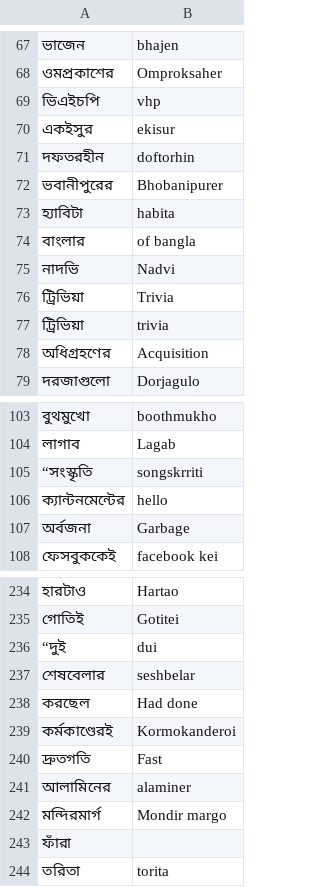
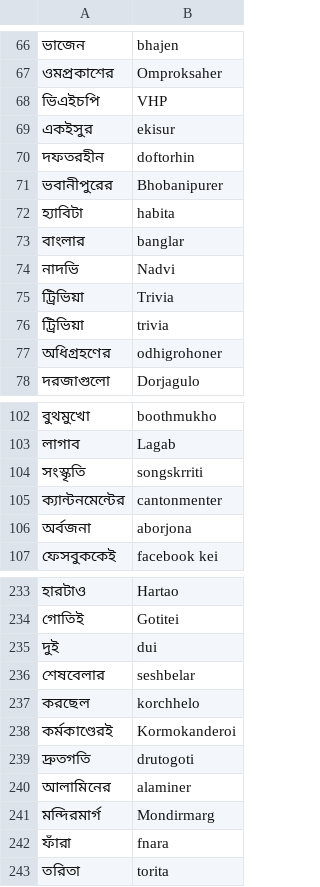
Before and after one commit to Bangla-NLP/BLUE-Benchmark, a TSV file: data/transliteration/validation.tsv, drawn as a sheet; only a part is shown, gaps mark what is left out; addresses are those after the commit; the diff covers the shown part only; the diff names each change by its address in the sheet, - before the commit and + after, or states it on an @@ line.

```diff
--- a/data/transliteration/validation.tsv
+++ b/data/transliteration/validation.tsv
-B68: vhp
+B68: VHP
-B73: of bangla
+B73: banglar
-B77: Acquisition
+B77: odhigrohoner
-A104: “সংস্কৃতি
+A104: সংস্কৃতি
-B105: hello
+B105: cantonmenter
-B106: Garbage
+B106: aborjona
-A235: “দুই
+A235: দুই
-B237: Had done
+B237: korchhelo
-B239: Fast
+B239: drutogoti
-B241: Mondir margo
+B241: Mondirmarg
-B242: (empty)
+B242: fnara
```
Also changed, not shown: 2 removed rows and 39 edited cells elsewhere in this file, data/transliteration/train.tsv.
